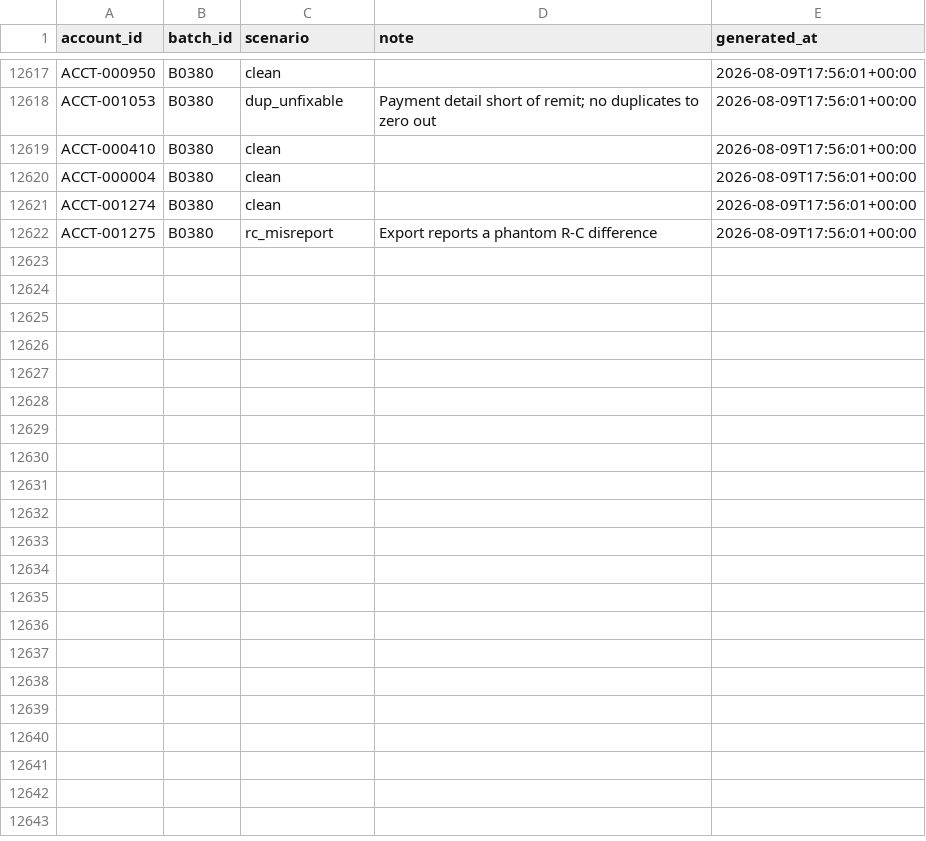
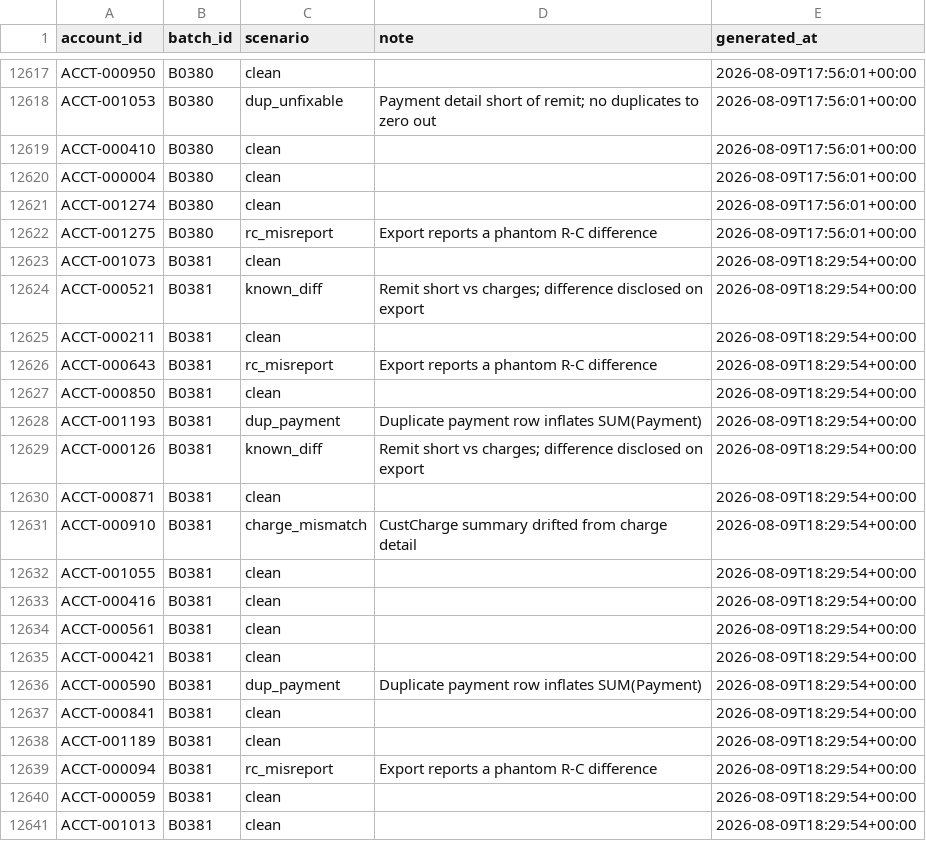
Before and after one commit to jelendu/remit-reconciliation-engine, a CSV file: data_gen/output/_scenarios.csv, drawn as a sheet; only a part is shown, gaps mark what is left out; the diff covers the shown part only.

```diff
--- a/data_gen/output/_scenarios.csv
+++ b/data_gen/output/_scenarios.csv
@@ -12622 +12622,20 @@ ACCT-001274,B0380,clean,,2026-08-09T17:56:01+00:00
 ACCT-001275,B0380,rc_misreport,Export reports a phantom R-C difference,2026-08-09T17:56:01+00:00
+ACCT-001073,B0381,clean,,2026-08-09T18:29:54+00:00
+ACCT-000521,B0381,known_diff,Remit short vs charges; difference disclosed on export,2026-08-09T18:29:54+00:00
+ACCT-000211,B0381,clean,,2026-08-09T18:29:54+00:00
+ACCT-000643,B0381,rc_misreport,Export reports a phantom R-C difference,2026-08-09T18:29:54+00:00
+ACCT-000850,B0381,clean,,2026-08-09T18:29:54+00:00
+ACCT-001193,B0381,dup_payment,Duplicate payment row inflates SUM(Payment),2026-08-09T18:29:54+00:00
+ACCT-000126,B0381,known_diff,Remit short vs charges; difference disclosed on export,2026-08-09T18:29:54+00:00
+ACCT-000871,B0381,clean,,2026-08-09T18:29:54+00:00
+ACCT-000910,B0381,charge_mismatch,CustCharge summary drifted from charge detail,2026-08-09T18:29:54+00:00
+ACCT-001055,B0381,clean,,2026-08-09T18:29:54+00:00
+ACCT-000416,B0381,clean,,2026-08-09T18:29:54+00:00
+ACCT-000561,B0381,clean,,2026-08-09T18:29:54+00:00
+ACCT-000421,B0381,clean,,2026-08-09T18:29:54+00:00
+ACCT-000590,B0381,dup_payment,Duplicate payment row inflates SUM(Payment),2026-08-09T18:29:54+00:00
+ACCT-000841,B0381,clean,,2026-08-09T18:29:54+00:00
+ACCT-001189,B0381,clean,,2026-08-09T18:29:54+00:00
+ACCT-000094,B0381,rc_misreport,Export reports a phantom R-C difference,2026-08-09T18:29:54+00:00
+ACCT-000059,B0381,clean,,2026-08-09T18:29:54+00:00
+ACCT-001013,B0381,clean,,2026-08-09T18:29:54+00:00
```
Also changed, not shown: 19 added rows elsewhere in this file, data_gen/output/accounts.csv, data_gen/output/adjustments.csv, 17 other files.
